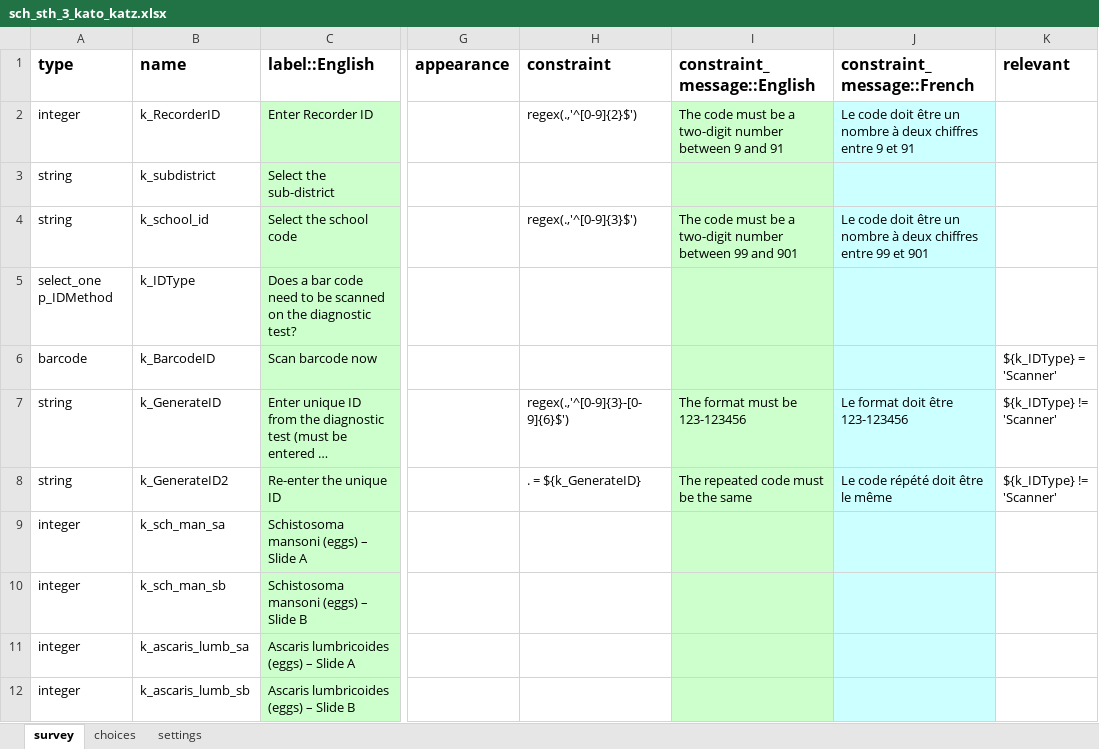
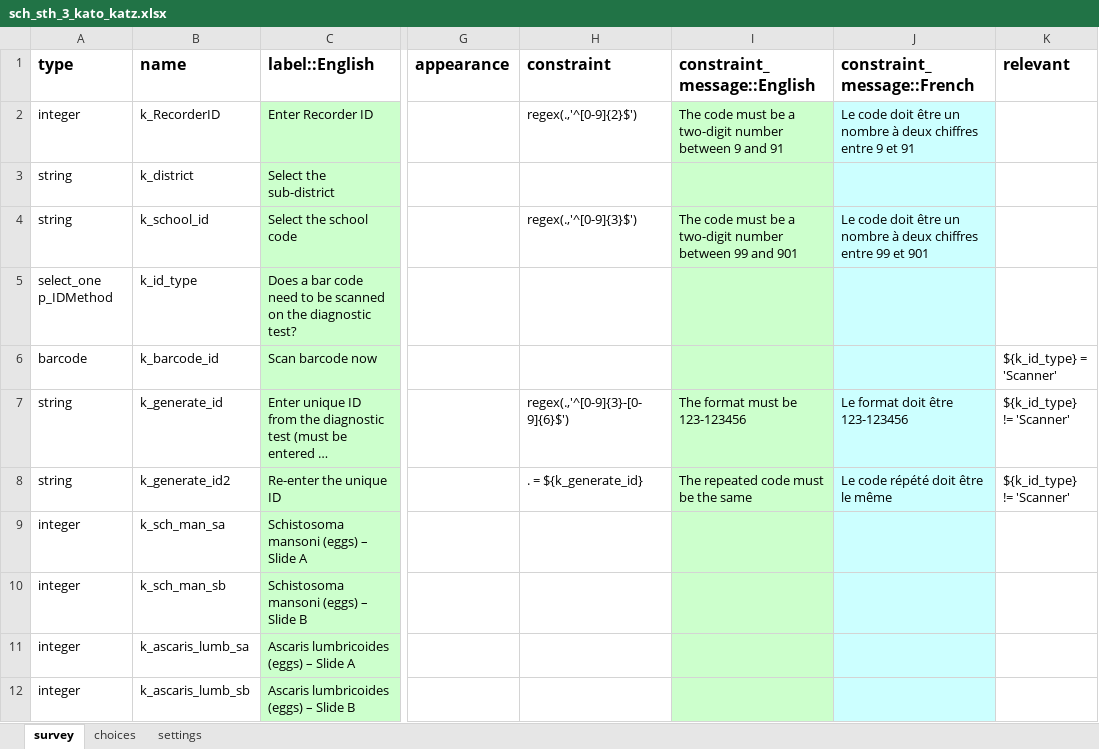
Before and after one commit to who-espen/generic-espen-collect-form, an Excel workbook: SCH & STH/sch_sth_3_kato_katz.xlsx, sheet survey, drawn as a sheet; only a part is shown, gaps mark what is left out; long unchanged cells end in …; values as stored, in another font and other column widths than the file's, no borders; the diff names each change by its address in the sheet, - before the commit and + after, or states it on an @@ line.

```diff
--- a/SCH & STH/sch_sth_3_kato_katz.xlsx (sheet survey)
+++ b/SCH & STH/sch_sth_3_kato_katz.xlsx (sheet survey)
-B3 (name): k_subdistrict
+B3 (name): k_district
-B5 (name): k_IDType
+B5 (name): k_id_type
-B6 (name): k_BarcodeID
+B6 (name): k_barcode_id
-K6 (relevant): ${k_IDType} = 'Scanner'
+K6 (relevant): ${k_id_type} = 'Scanner'
-B7 (name): k_GenerateID
+B7 (name): k_generate_id
-K7:K8 (relevant): ${k_IDType} != 'Scanner'
+K7:K8 (relevant): ${k_id_type} != 'Scanner'
-B8 (name): k_GenerateID2
+B8 (name): k_generate_id2
-H8 (constraint): . = ${k_GenerateID}
+H8 (constraint): . = ${k_generate_id}
```
Also changed, not shown: LF/lf_pretas_tas_2_participant.xlsx, SCH & STH/sch_sth_2_child.xlsx, 3 other files.
